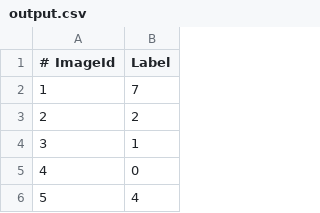
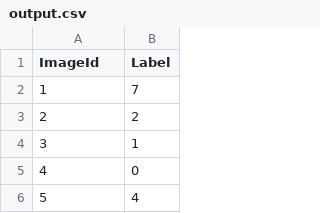
Before and after one commit to CS-GWU-2021/2022S_CS6364_ML, a CSV file: Homework/hw1/HW1/output.csv, drawn as a sheet; only a part is shown.

Commit message:
fix

```diff
--- a/Homework/hw1/HW1/output.csv
+++ b/Homework/hw1/HW1/output.csv
@@ -1,2 +1,2 @@
-# ImageId,Label
+ImageId,Label
 1,7
```
